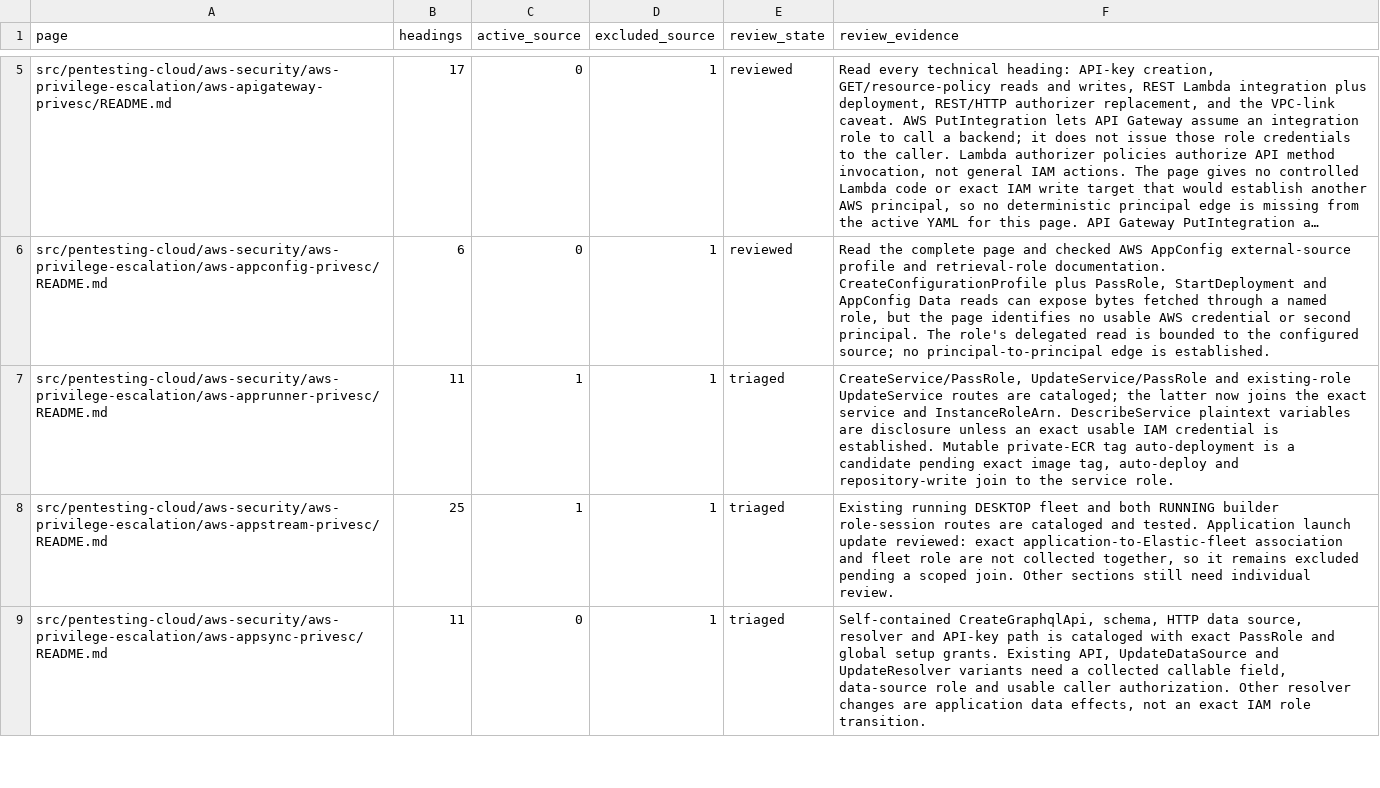
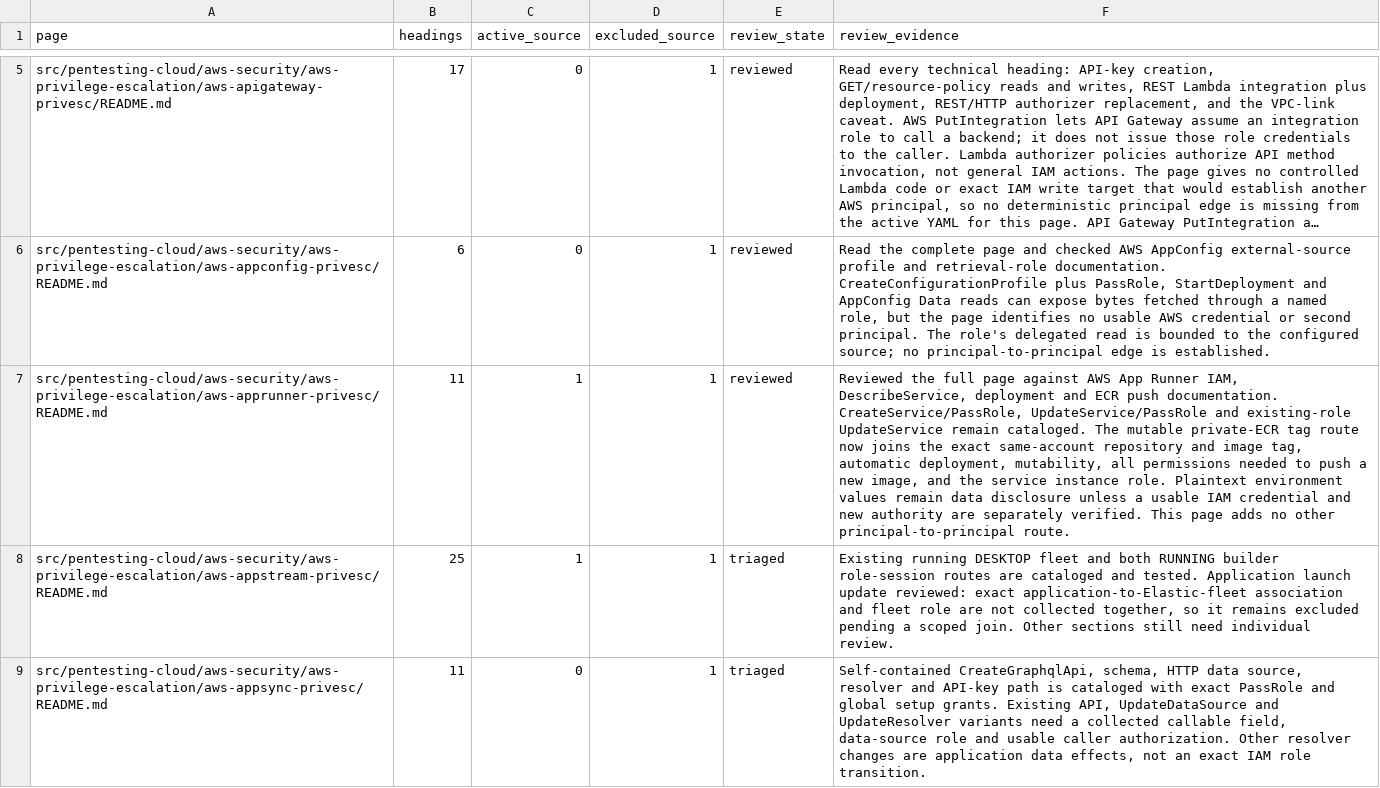
Before and after one commit to peass-ng/Blue-CloudPEASS, a TSV file: work_aws_privesc_review/page-status.tsv, drawn as a sheet; only a part is shown, gaps mark what is left out; long unchanged cells end in …; the diff names each change by its address in the sheet, - before the commit and + after, or states it on an @@ line.

```diff
--- a/work_aws_privesc_review/page-status.tsv
+++ b/work_aws_privesc_review/page-status.tsv
-E7 (review_state): triaged
+E7 (review_state): reviewed
-F7 (review_evidence): CreateService/PassRole, UpdateService/PassRole and existing-role UpdateService routes are cataloged; the latter now joins the exact service and InstanceRoleArn. DescribeService plaintext variables are disclosure unless an exact usable IAM credential is established. Mutable private-ECR tag auto-deployment is a candidate pending exact image tag, auto-deploy and repository-write join to the service role.
+F7 (review_evidence): Reviewed the full page against AWS App Runner IAM, DescribeService, deployment and ECR push documentation. CreateService/PassRole, UpdateService/PassRole and existing-role UpdateService remain cataloged. The mutable private-ECR tag route now joins the exact same-account repository and image tag, automatic deployment, mutability, all permissions needed to push a new image, and the service instance role. Plaintext environment values remain data disclosure unless a usable IAM credential and new authority are separately verified. This page adds no other principal-to-principal route.
```
Also changed, not shown: work_aws_privesc_review/retired-technique-status.tsv, work_aws_privesc_review/technique-status.tsv, 10 other files.
